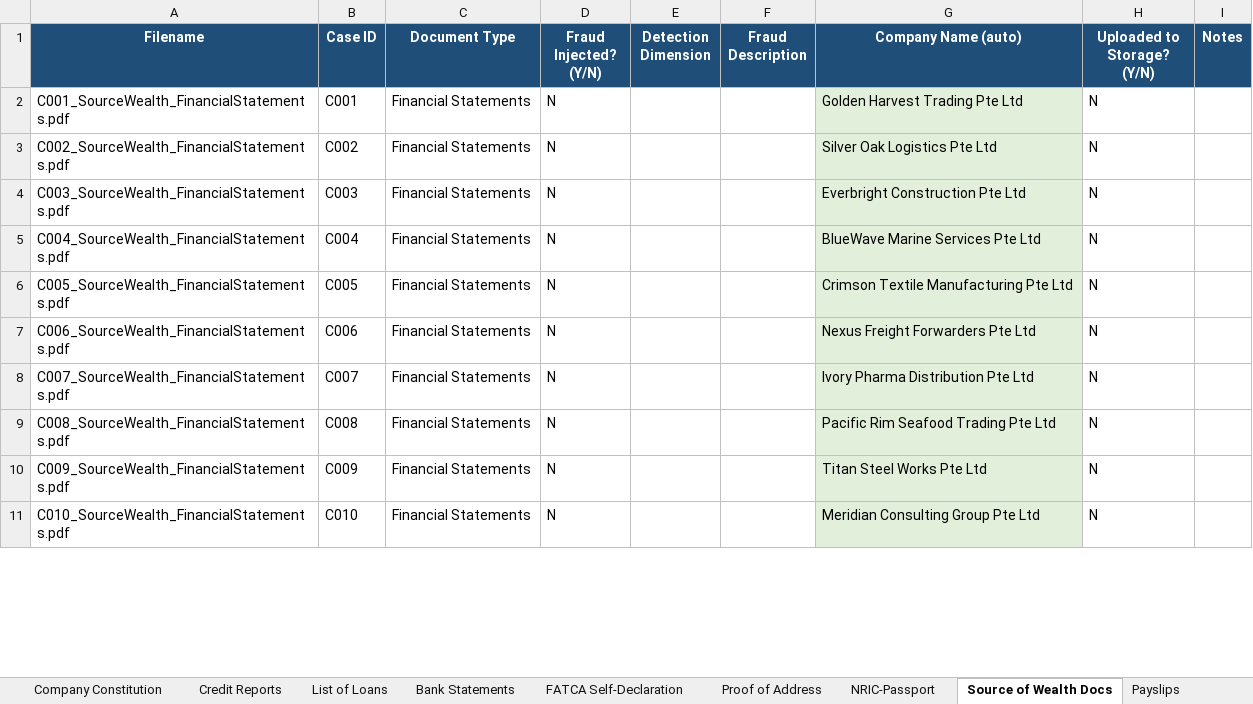
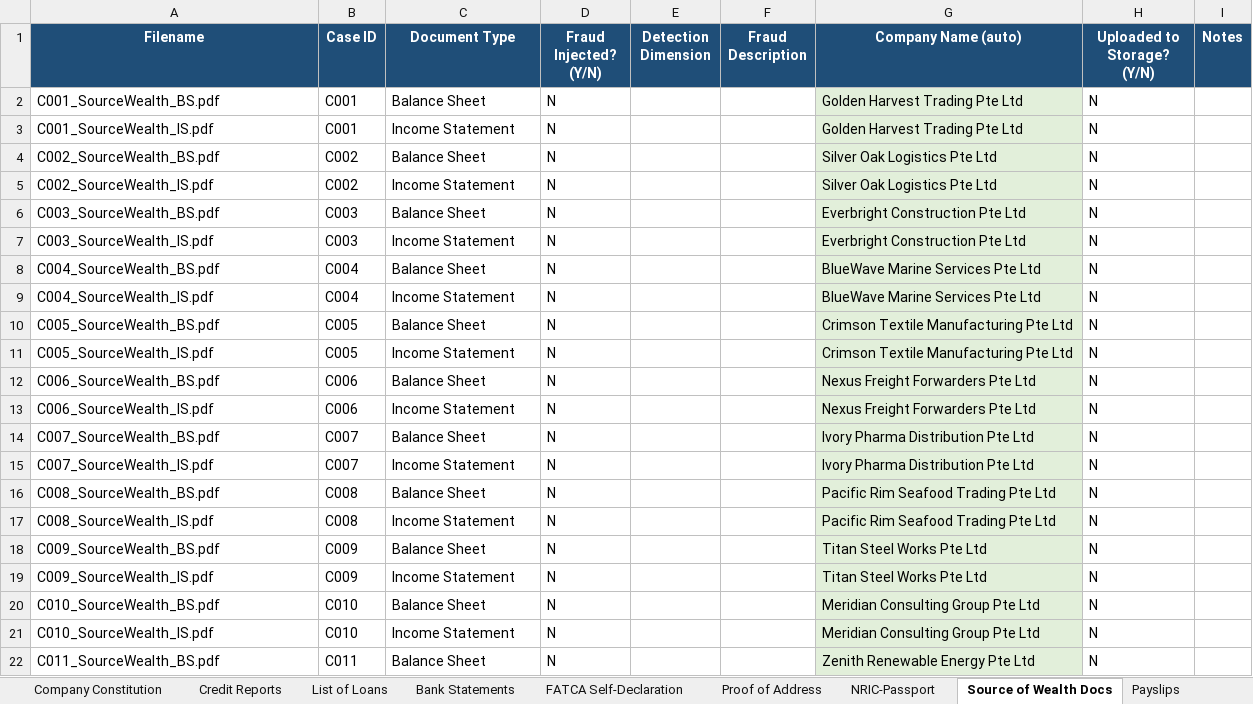
Before and after one commit to smu-fyp-six-sevens/six-sevens, an Excel workbook: backend/doc_gen_scripts/v9_document_mastersheet.xlsx, sheet Source of Wealth Docs, drawn as a sheet; only a part is shown; values as stored, in another font and other column widths than the file's, no borders; charts and pictures not drawn; addresses are those after the commit; the diff covers the shown part only; the diff names each change by its address in the sheet, - before the commit and + after, or states it on an @@ line.

Commit message:
cleaned up, update mastersheet, and run batch file for easier use

```diff
--- a/backend/doc_gen_scripts/v9_document_mastersheet.xlsx (sheet Source of Wealth Docs)
+++ b/backend/doc_gen_scripts/v9_document_mastersheet.xlsx (sheet Source of Wealth Docs)
+row 2: C001_SourceWealth_BS.pdf | C001 | Balance Sheet | N |  |  | Golden Harvest Trading Pte Ltd | N
-A3 (Filename): C001_SourceWealth_FinancialStatements.pdf
+A3 (Filename): C001_SourceWealth_IS.pdf
-C3 (Document Type): Financial Statements
+C3 (Document Type): Income Statement
+row 4: C002_SourceWealth_BS.pdf | C002 | Balance Sheet | N |  |  | Silver Oak Logistics Pte Ltd | N
-A5 (Filename): C002_SourceWealth_FinancialStatements.pdf
+A5 (Filename): C002_SourceWealth_IS.pdf
-C5 (Document Type): Financial Statements
+C5 (Document Type): Income Statement
+row 6: C003_SourceWealth_BS.pdf | C003 | Balance Sheet | N |  |  | Everbright Construction Pte Ltd | N
-A7 (Filename): C003_SourceWealth_FinancialStatements.pdf
+A7 (Filename): C003_SourceWealth_IS.pdf
-C7 (Document Type): Financial Statements
+C7 (Document Type): Income Statement
+row 8: C004_SourceWealth_BS.pdf | C004 | Balance Sheet | N |  |  | BlueWave Marine Services Pte Ltd | N
-A9 (Filename): C004_SourceWealth_FinancialStatements.pdf
+A9 (Filename): C004_SourceWealth_IS.pdf
-C9 (Document Type): Financial Statements
+C9 (Document Type): Income Statement
+row 10: C005_SourceWealth_BS.pdf | C005 | Balance Sheet | N |  |  | Crimson Textile Manufacturing Pte Ltd | N
-A11 (Filename): C005_SourceWealth_FinancialStatements.pdf
+A11 (Filename): C005_SourceWealth_IS.pdf
-C11 (Document Type): Financial Statements
+C11 (Document Type): Income Statement
+row 12: C006_SourceWealth_BS.pdf | C006 | Balance Sheet | N |  |  | Nexus Freight Forwarders Pte Ltd | N
-A13 (Filename): C006_SourceWealth_FinancialStatements.pdf
+A13 (Filename): C006_SourceWealth_IS.pdf
-C13 (Document Type): Financial Statements
+C13 (Document Type): Income Statement
+row 14: C007_SourceWealth_BS.pdf | C007 | Balance Sheet | N |  |  | Ivory Pharma Distribution Pte Ltd | N
-A15 (Filename): C007_SourceWealth_FinancialStatements.pdf
+A15 (Filename): C007_SourceWealth_IS.pdf
-C15 (Document Type): Financial Statements
+C15 (Document Type): Income Statement
+row 16: C008_SourceWealth_BS.pdf | C008 | Balance Sheet | N |  |  | Pacific Rim Seafood Trading Pte Ltd | N
-A17 (Filename): C008_SourceWealth_FinancialStatements.pdf
+A17 (Filename): C008_SourceWealth_IS.pdf
-C17 (Document Type): Financial Statements
+C17 (Document Type): Income Statement
+row 18: C009_SourceWealth_BS.pdf | C009 | Balance Sheet | N |  |  | Titan Steel Works Pte Ltd | N
-A19 (Filename): C009_SourceWealth_FinancialStatements.pdf
+A19 (Filename): C009_SourceWealth_IS.pdf
-C19 (Document Type): Financial Statements
+C19 (Document Type): Income Statement
+row 20: C010_SourceWealth_BS.pdf | C010 | Balance Sheet | N |  |  | Meridian Consulting Group Pte Ltd | N
-A21 (Filename): C010_SourceWealth_FinancialStatements.pdf
+A21 (Filename): C010_SourceWealth_IS.pdf
-C21 (Document Type): Financial Statements
+C21 (Document Type): Income Statement
+row 22: C011_SourceWealth_BS.pdf | C011 | Balance Sheet | N |  |  | Zenith Renewable Energy Pte Ltd | N
```
Also changed, not shown: 25 added rows, 52 edited cells and cell formats elsewhere in this sheet, sheet Payslips, sheet Individuals, sheet Case Registry, sheet FATCA Self-Declaration, sheet Proof of Address, sheet NRIC-Passport, 2 more sheets, formulas that keep their value, charts or pictures, 6 other files.
